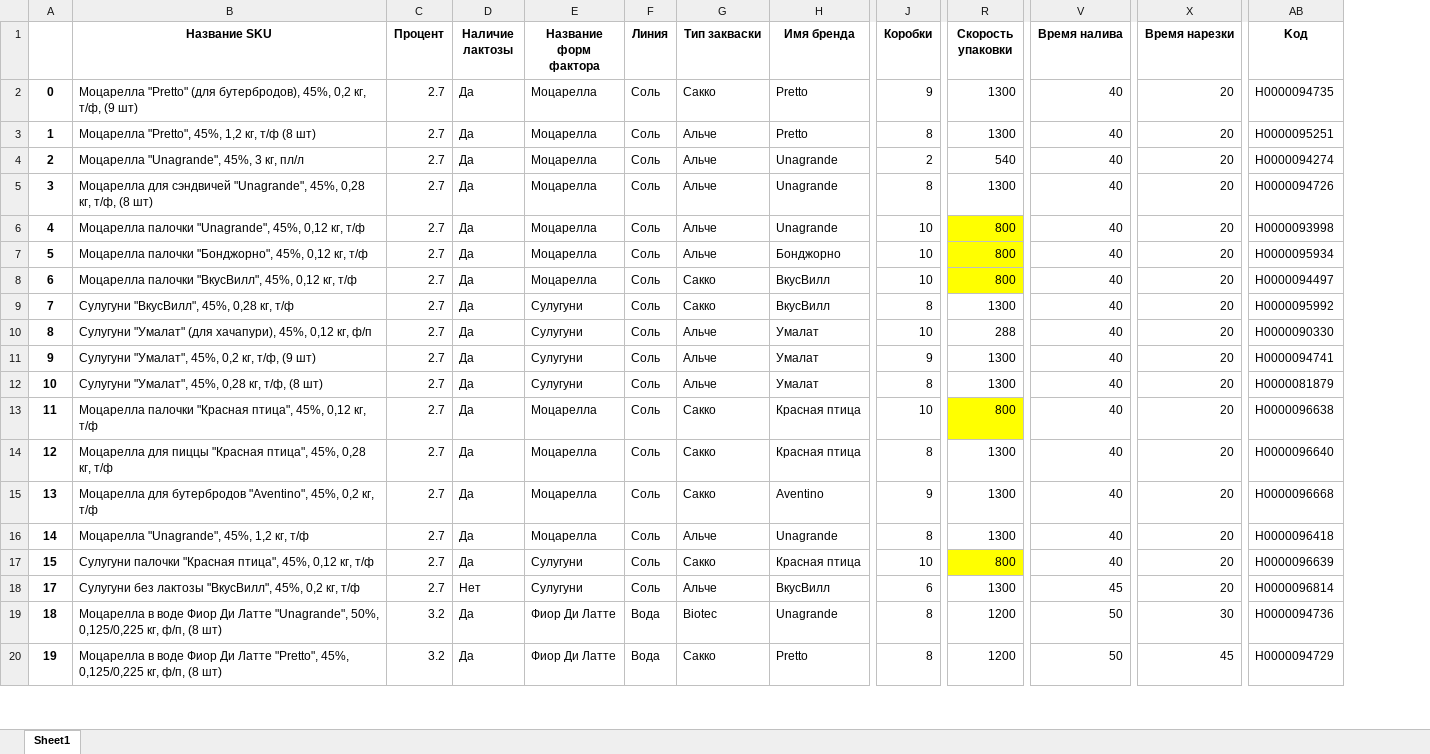
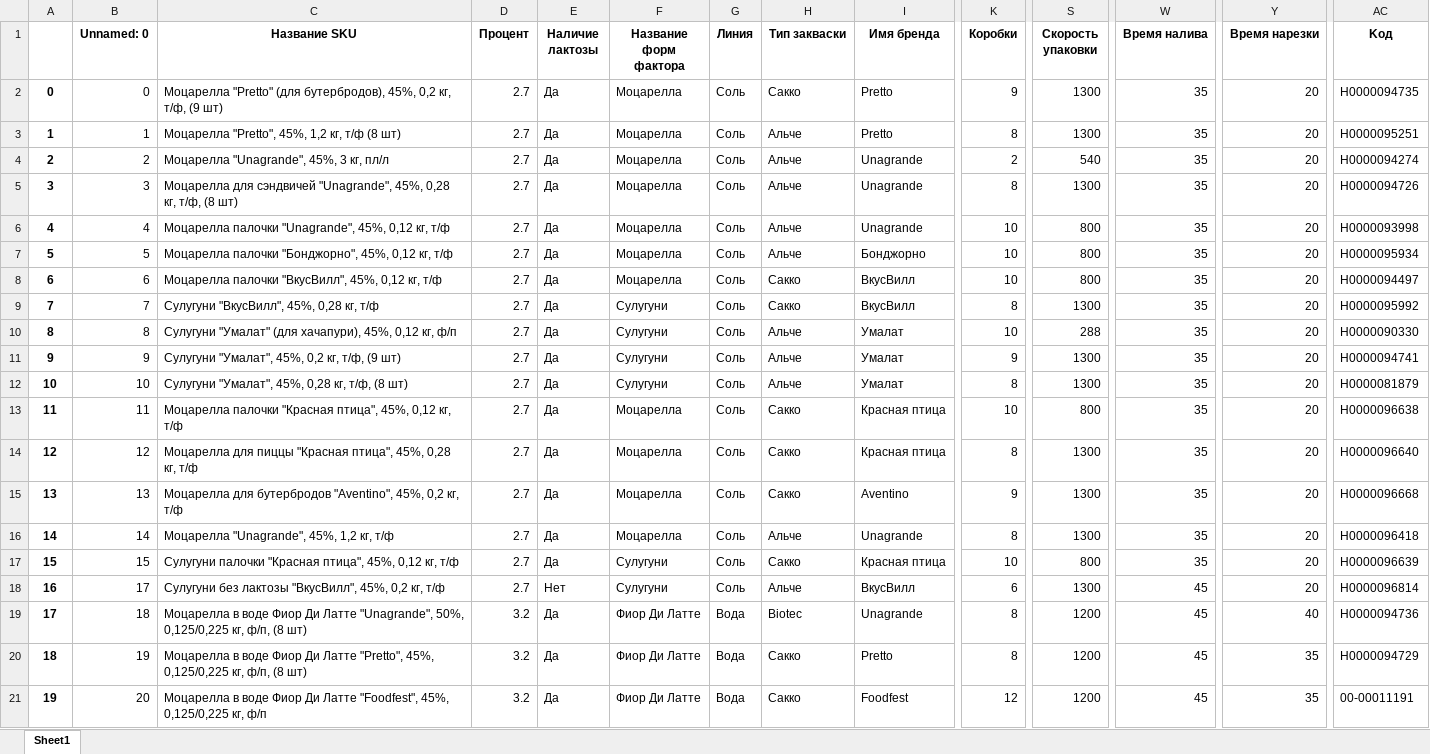
Before and after one commit to nkrokhmal/umalat, an Excel workbook: app/data/static/params/mozzarella.xlsx, sheet Sheet1, drawn as a sheet; only a part is shown, gaps mark what is left out; values as stored, in another font and other column widths than the file's, no borders; addresses are those after the commit; rows hold the shown columns only; the diff covers the shown part only; the diff names each change by its address in the sheet, - before the commit and + after, or states it on an @@ line.

Commit message:
Update params

```diff
--- a/app/data/static/params/mozzarella.xlsx (sheet Sheet1)
+++ b/app/data/static/params/mozzarella.xlsx (sheet Sheet1)
+column B (Unnamed: 0), rows 2-17: 0 | 1 | 2 | 3 | 4 | 5 | 6 | 7 | 8 | 9 | 10 | 11 | 12 | 13 | 14 | 15; rows 19-21: 18 | 19 | 20
-W2:W17 (Время налива): 40
+W2:W17 (Время налива): 35
-S6:S8 fill: #FFFF00
+S6:S8 fill: none
-S13 fill: #FFFF00
+S13 fill: none
-S17 fill: #FFFF00
+S17 fill: none
+row 18: 16 | 17 | Сулугуни без лактозы "ВкусВилл", 45%, 0,2 кг, т/ф | 2.7 | Нет | Сулугуни | Соль | Альче | ВкусВилл | 6 | 1300 | 45 | 20 | Н0000096814
-C19 (Название SKU): Сулугуни без лактозы "ВкусВилл", 45%, 0,2 кг, т/ф
+C19 (Название SKU): Моцарелла в воде Фиор Ди Латте "Unagrande", 50%, 0,125/0,225 кг, ф/п, (8 шт)
-D19 (Процент): 2.7
+D19 (Процент): 3.2
-E19 (Наличие лактозы): Нет
+E19 (Наличие лактозы): Да
-F19 (Название форм фактора): Сулугуни
+F19 (Название форм фактора): Фиор Ди Латте
-G19 (Линия): Соль
+G19 (Линия): Вода
-H19 (Тип закваски): Альче
+H19 (Тип закваски): Biotec
-I19 (Имя бренда): ВкусВилл
+I19 (Имя бренда): Unagrande
-K19 (Коробки): 6
+K19 (Коробки): 8
-S19 (Скорость упаковки): 1300
+S19 (Скорость упаковки): 1200
-Y19 (Время нарезки): 20
+Y19 (Время нарезки): 40
-AC19 (Kод): Н0000096814
+AC19 (Kод): Н0000094736
-C20 (Название SKU): …Ди Латте "Unagrande", 50%, 0,125/0,225 кг,…
+C20 (Название SKU): …Ди Латте "Pretto", 45%, 0,125/0,225 кг,…
-H20 (Тип закваски): Biotec
+H20 (Тип закваски): Сакко
-I20 (Имя бренда): Unagrande
+I20 (Имя бренда): Pretto
-W20:W21 (Время налива): 50
+W20:W21 (Время налива): 45
-Y20 (Время нарезки): 30
+Y20 (Время нарезки): 35
-AC20 (Kод): Н0000094736
+AC20 (Kод): Н0000094729
-C21 (Название SKU): …Ди Латте "Pretto", 45%, 0,125/0,225 кг, ф/п, (8 шт)
+C21 (Название SKU): …Ди Латте "Foodfest", 45%, 0,125/0,225 кг, ф/п
-I21 (Имя бренда): Pretto
+I21 (Имя бренда): Foodfest
-K21 (Коробки): 8
+K21 (Коробки): 12
-Y21 (Время нарезки): 45
+Y21 (Время нарезки): 35
-AC21 (Kод): Н0000094729
+AC21 (Kод): 00-00011191
```
Also changed, not shown: 4 added rows, 5 removed rows, 875 edited cells and cell formats elsewhere in this sheet, 3 other files.
